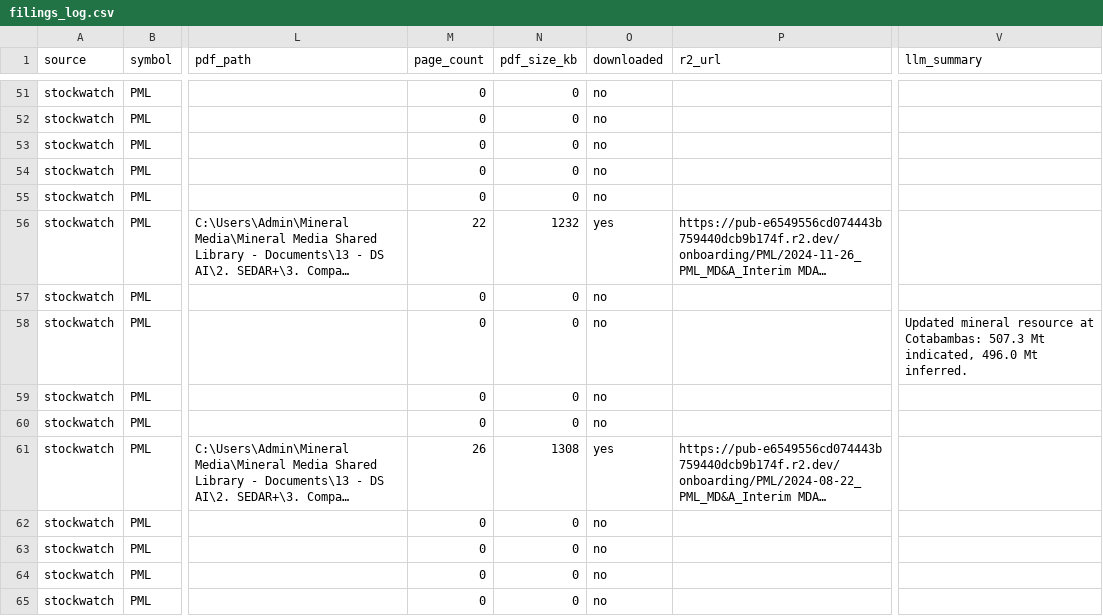
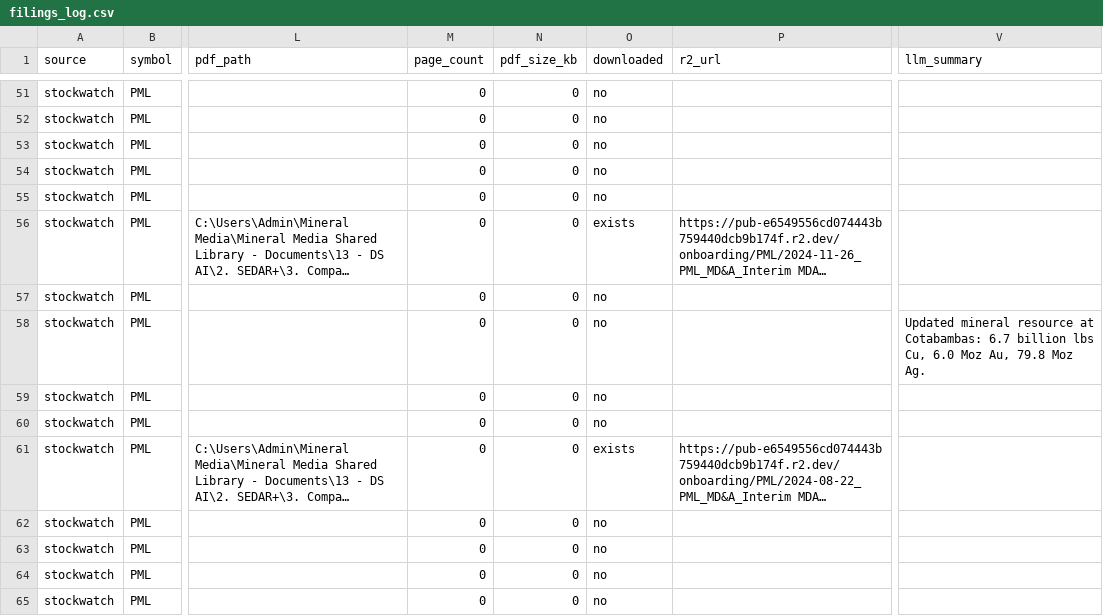
Before and after one commit to gcbarclawbot/sedar-automation, a CSV file: 3. Company Onboarding/Results/PML/filings_log.csv, drawn as a sheet; only a part is shown, gaps mark what is left out; long unchanged cells end in …; the diff covers the shown part only; the diff names each change by its address in the sheet, - before the commit and + after, or states it on an @@ line.

```diff
--- a/3. Company Onboarding/Results/PML/filings_log.csv
+++ b/3. Company Onboarding/Results/PML/filings_log.csv
-M56 (page_count): 22
+M56 (page_count): 0
-N56 (pdf_size_kb): 1232
+N56 (pdf_size_kb): 0
-O56 (downloaded): yes
+O56 (downloaded): exists
-V58 (llm_summary): …at Cotabambas: 507.3 Mt indicated, 496.0 Mt inferred.
+V58 (llm_summary): …at Cotabambas: 6.7 billion lbs Cu, 6.0 Moz Au, 79.8 Moz Ag.
-M61 (page_count): 26
+M61 (page_count): 0
-N61 (pdf_size_kb): 1308
+N61 (pdf_size_kb): 0
-O61 (downloaded): yes
+O61 (downloaded): exists
```
Also changed, not shown: 10 edited cells elsewhere in this file, 3. Company Onboarding/Results/onboarding_summary.csv, 3 other files.
